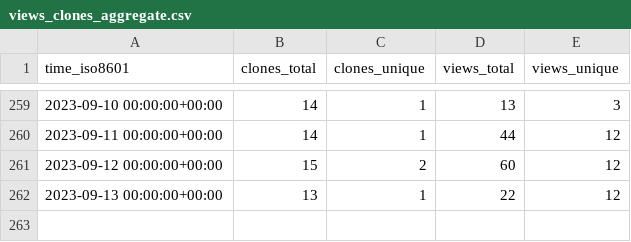
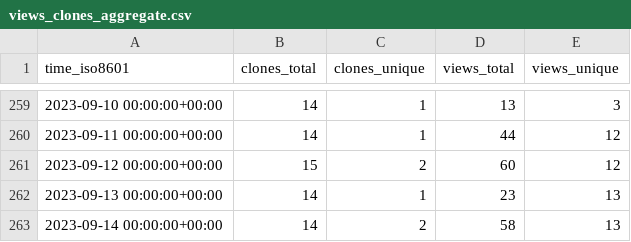
Before and after one commit to dbpunk-labs/state, a CSV file: dbpunk-labs/db3/ghrs-data/views_clones_aggregate.csv, drawn as a sheet; only a part is shown, gaps mark what is left out.

```diff
--- a/dbpunk-labs/db3/ghrs-data/views_clones_aggregate.csv
+++ b/dbpunk-labs/db3/ghrs-data/views_clones_aggregate.csv
@@ -261,2 +261,3 @@ time_iso8601,clones_total,clones_unique,views_total,views_unique
 2023-09-12 00:00:00+00:00,15,2,60,12
-2023-09-13 00:00:00+00:00,13,1,22,12
+2023-09-13 00:00:00+00:00,14,1,23,13
+2023-09-14 00:00:00+00:00,14,2,58,13
```
Also changed, not shown: 1 other file.
